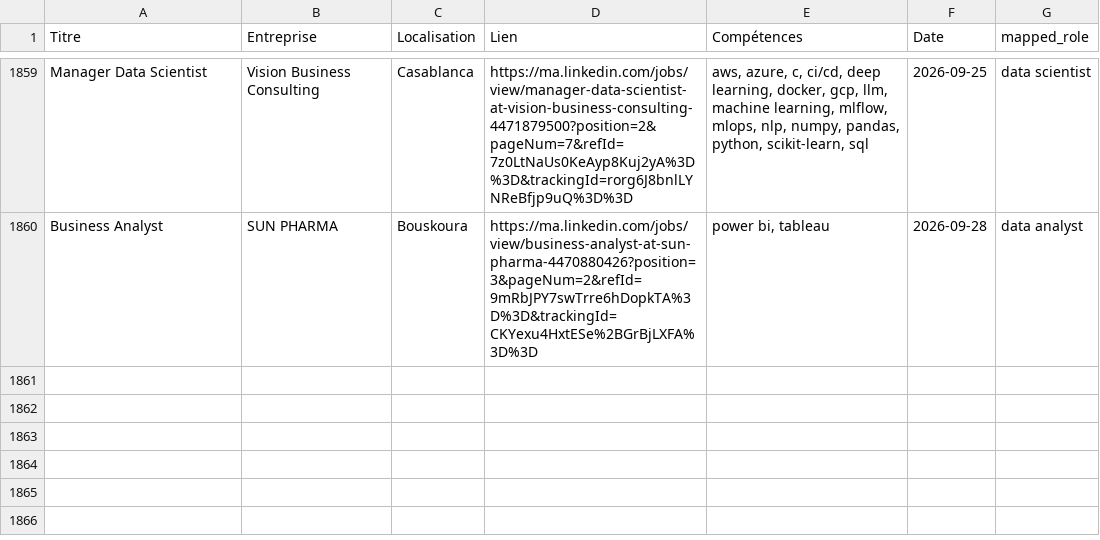
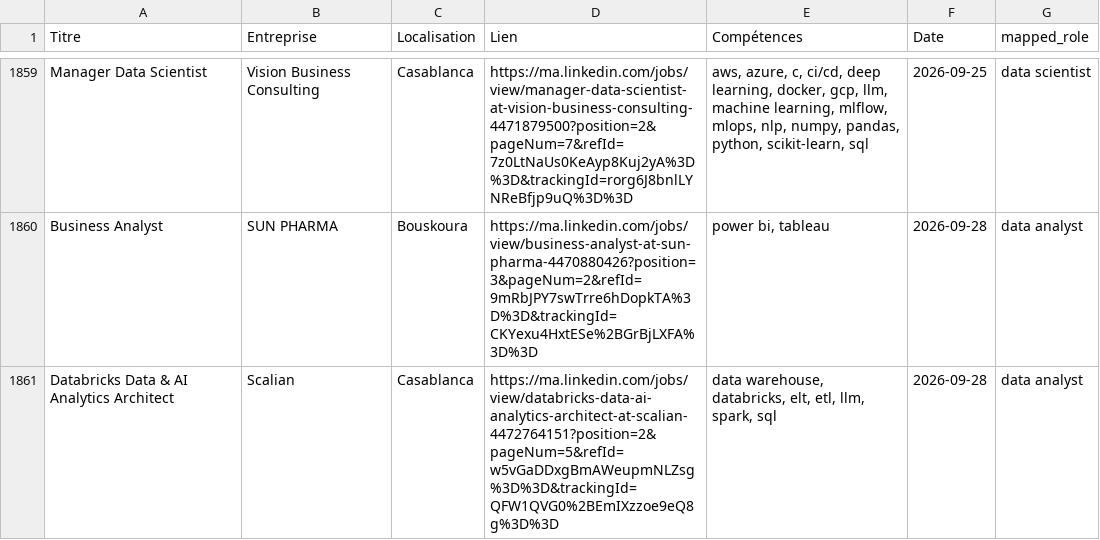
Before and after one commit to mouad-melloul/TechSight, a CSV file: data/dataset_final.csv, drawn as a sheet; only a part is shown, gaps mark what is left out.

```diff
--- a/data/dataset_final.csv
+++ b/data/dataset_final.csv
@@ -1861 +1861,2 @@ Manager Data Scientist,Vision Business Consulting,Casablanca,https://ma.linkedin
 Business Analyst,SUN PHARMA,Bouskoura,https://ma.linkedin.com/jobs/view/business-analyst-at-sun-pharma-4470880426?position=3&pageNum=2&refId=9mRbJPY7swTrre6hDopkTA%3D%3D&trackingId=CKYexu4HxtESe%2BGrBjLXFA%3D%3D,"power bi, tableau",2026-09-28,data analyst
+Databricks Data & AI Analytics Architect,Scalian,Casablanca,https://ma.linkedin.com/jobs/view/databricks-data-ai-analytics-architect-at-scalian-4472764151?position=2&pageNum=5&refId=w5vGaDDxgBmAWeupmNLZsg%3D%3D&trackingId=QFW1QVG0%2BEmIXzzoe9eQ8g%3D%3D,"data warehouse, databricks, elt, etl, llm, spark, sql",2026-09-28,data analyst
```
